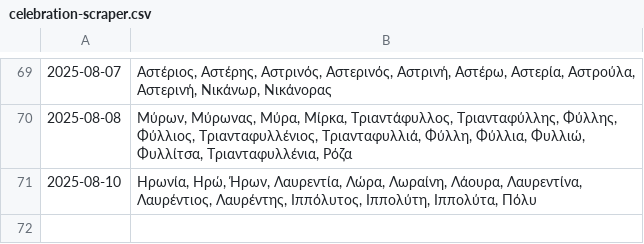
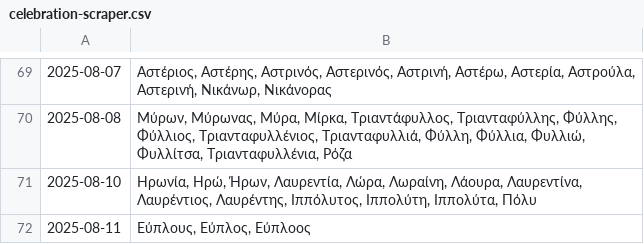
Before and after one commit to anargis/celebration-scraper, a CSV file: celebration-scraper.csv, drawn as a sheet; only a part is shown, gaps mark what is left out; the diff names each change by its address in the sheet, - before the commit and + after, or states it on an @@ line.

```diff
--- a/celebration-scraper.csv
+++ b/celebration-scraper.csv
+row 72: 2025-08-11 | Εύπλους, Εύπλος, Εύπλοος
```
